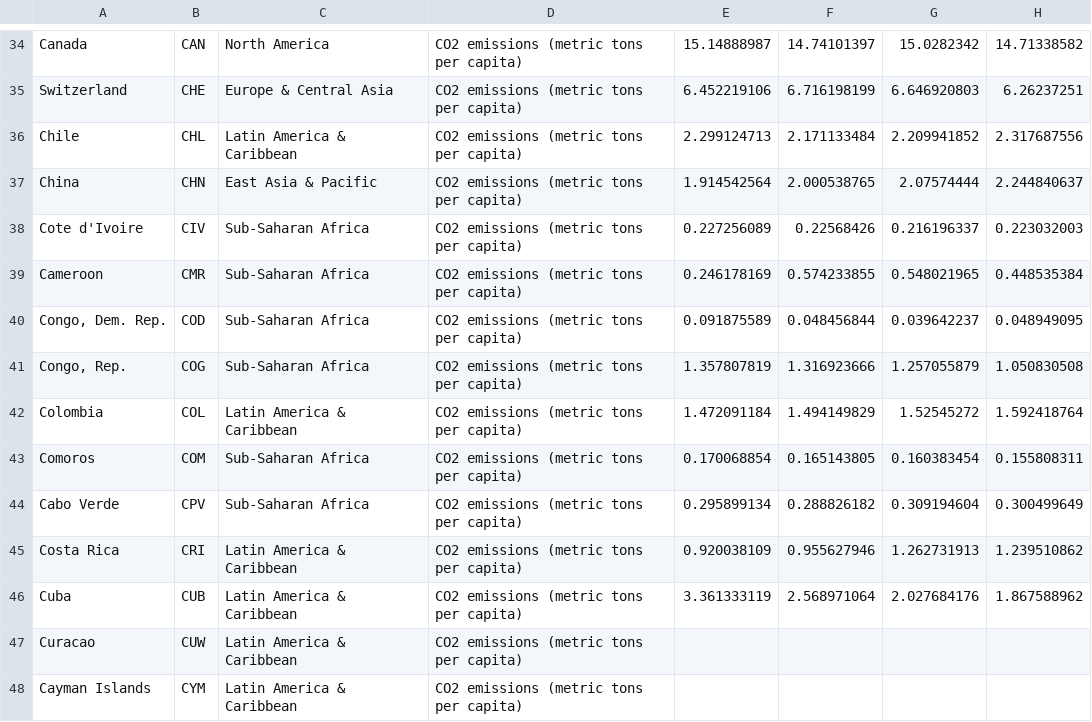
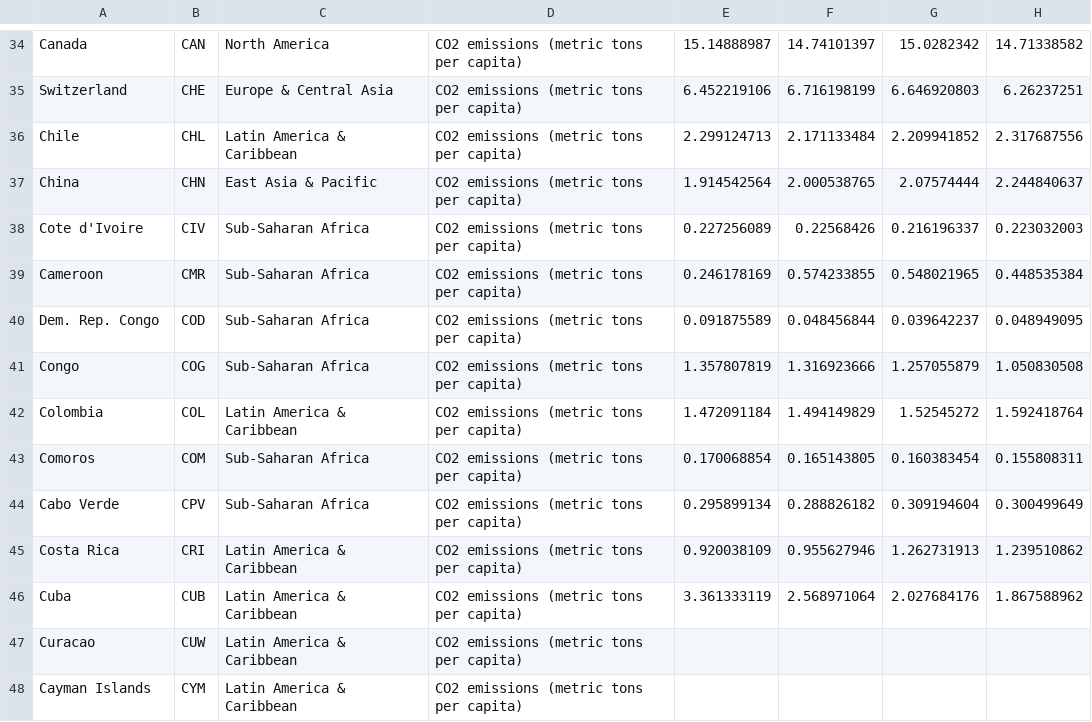
Before and after one commit to ChongJiunnKang/3179, a CSV file: homework9/data/CO2_emission.csv, drawn as a sheet; only a part is shown, gaps mark what is left out; the diff names each change by its address in the sheet, - before the commit and + after, or states it on an @@ line.

Commit message:
Update CO2_emission.csv

```diff
--- a/homework9/data/CO2_emission.csv
+++ b/homework9/data/CO2_emission.csv
-A40: Congo, Dem. Rep.
+A40: Dem. Rep. Congo
-A41: Congo, Rep.
+A41: Congo
```
